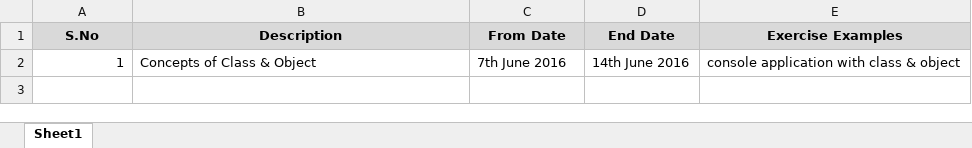
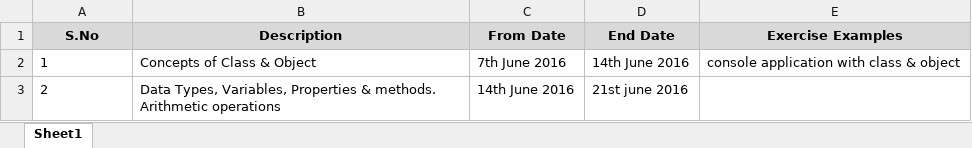
Before and after one commit to vkpraveen/MyTraining, an Excel workbook: Ayub/My Schedule.xlsx, sheet Sheet1, drawn as a sheet; values as stored, in another font and other column widths than the file's, no borders; the diff names each change by its address in the sheet, - before the commit and + after, or states it on an @@ line.

Commit message:
Update Schedule excel sheet

```diff
--- a/Ayub/My Schedule.xlsx (sheet Sheet1)
+++ b/Ayub/My Schedule.xlsx (sheet Sheet1)
-A2 alignment: right
+A2 alignment: left
+row 3: 2 | Data Types, Variables, Properties & methods. Arithmetic operations | 14th June 2016 | 21st june 2016
```
